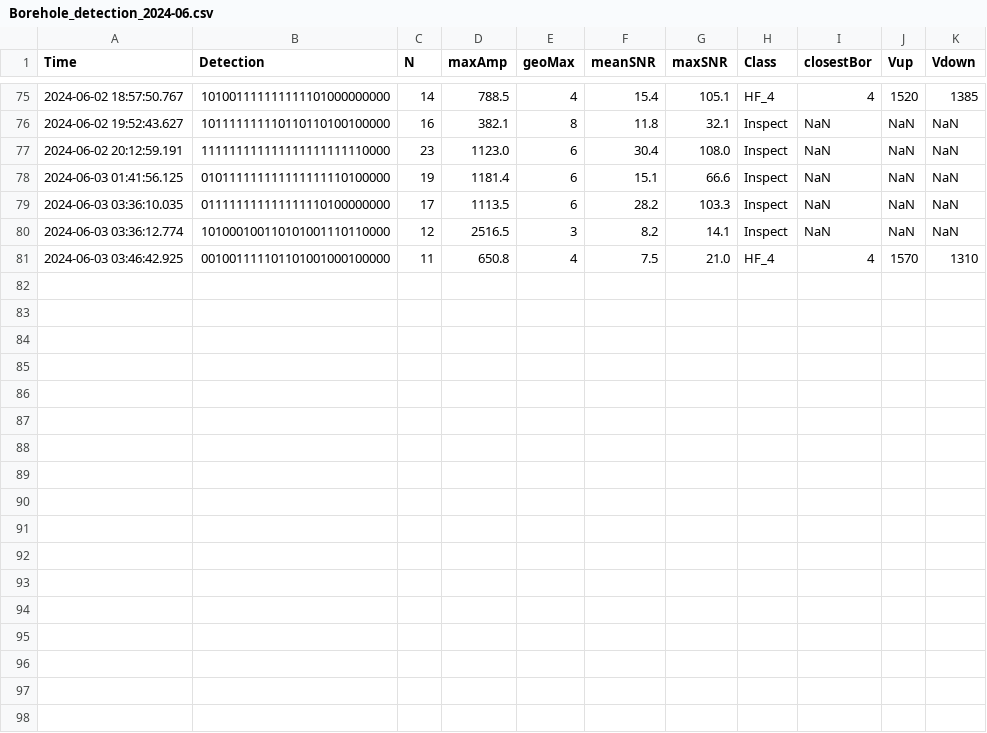
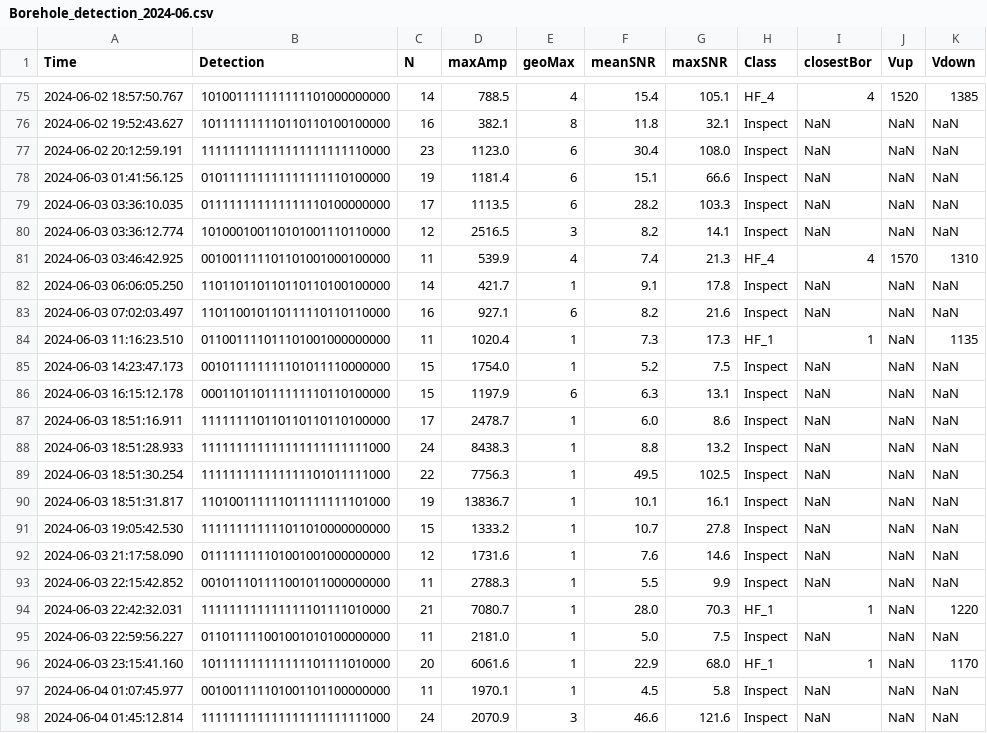
Before and after one commit to nlanget/Aaknes-borehole, a CSV file: data/detection/Borehole_detection_2024-06.csv, drawn as a sheet; only a part is shown, gaps mark what is left out.

Commit message:
Updated data files

```diff
--- a/data/detection/Borehole_detection_2024-06.csv
+++ b/data/detection/Borehole_detection_2024-06.csv
@@ -80,2 +80,19 @@ Time	Detection	N	maxAmp	geoMax	meanSNR	maxSNR	Class	closestBor	Vup	Vdown
 2024-06-03 03:36:12.774	101000100110101001110110000	12	  2516.5	3	   8.2	   14.1	Inspect	NaN	NaN	NaN
-2024-06-03 03:46:42.925	001001111101101001000100000	11	   650.8	4	   7.5	   21.0	HF_4	4	1570	1310
+2024-06-03 03:46:42.925	001001111101101001000100000	11	   539.9	4	   7.4	   21.3	HF_4	4	1570	1310
+2024-06-03 06:06:05.250	110110110110110110100100000	14	   421.7	1	   9.1	   17.8	Inspect	NaN	NaN	NaN
+2024-06-03 07:02:03.497	110110010110111110110110000	16	   927.1	6	   8.2	   21.6	Inspect	NaN	NaN	NaN
+2024-06-03 11:16:23.510	011001111011101001000000000	11	  1020.4	1	   7.3	   17.3	HF_1	1	NaN	1135
+2024-06-03 14:23:47.173	001011111111101011110000000	15	  1754.0	1	   5.2	    7.5	Inspect	NaN	NaN	NaN
+2024-06-03 16:15:12.178	000110110111111110110100000	15	  1197.9	6	   6.3	   13.1	Inspect	NaN	NaN	NaN
+2024-06-03 18:51:16.911	111111110110110110110100000	17	  2478.7	1	   6.0	    8.6	Inspect	NaN	NaN	NaN
+2024-06-03 18:51:28.933	111111111111111111111111000	24	  8438.3	1	   8.8	   13.2	Inspect	NaN	NaN	NaN
+2024-06-03 18:51:30.254	111111111111111101011111000	22	  7756.3	1	  49.5	  102.5	Inspect	NaN	NaN	NaN
+2024-06-03 18:51:31.817	110100111111011111111101000	19	 13836.7	1	  10.1	   16.1	Inspect	NaN	NaN	NaN
+2024-06-03 19:05:42.530	111111111111011010000000000	15	  1333.2	1	  10.7	   27.8	Inspect	NaN	NaN	NaN
+2024-06-03 21:17:58.090	011111111101001001000000000	12	  1731.6	1	   7.6	   14.6	Inspect	NaN	NaN	NaN
+2024-06-03 22:15:42.852	001011101111001011000000000	11	  2788.3	1	   5.5	    9.9	Inspect	NaN	NaN	NaN
+2024-06-03 22:42:32.031	111111111111111101111010000	21	  7080.7	1	  28.0	   70.3	HF_1	1	NaN	1220
+2024-06-03 22:59:56.227	011011111001001010100000000	11	  2181.0	1	   5.0	    7.5	Inspect	NaN	NaN	NaN
+2024-06-03 23:15:41.160	101111111111111101111010000	20	  6061.6	1	  22.9	   68.0	HF_1	1	NaN	1170
+2024-06-04 01:07:45.977	001001111101001101100000000	11	  1970.1	1	   4.5	    5.8	Inspect	NaN	NaN	NaN
+2024-06-04 01:45:12.814	111111111111111111111111000	24	  2070.9	3	  46.6	  121.6	Inspect	NaN	NaN	NaN
```
Also changed, not shown: data/availability/data_availability_2024.csv, 2 other files.
